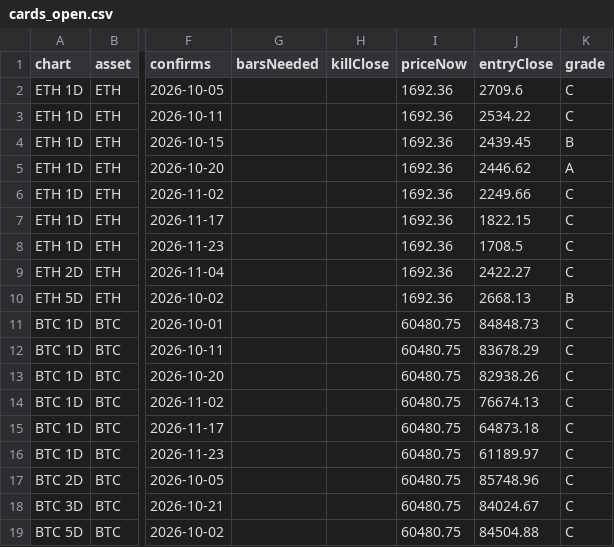
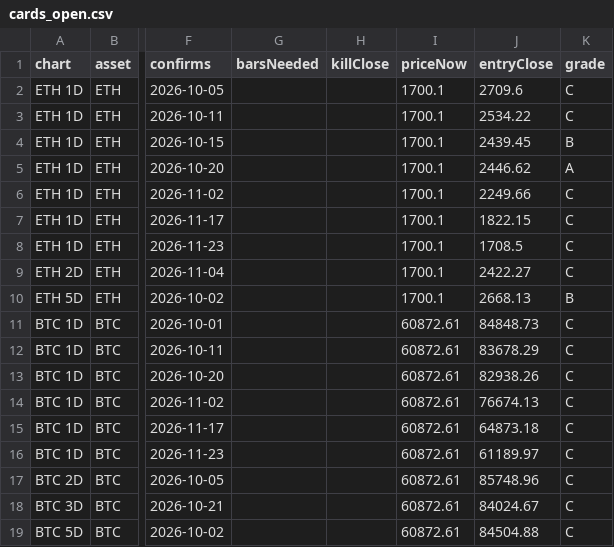
Before and after one commit to jaredbausch-ai/ctzb-data, a CSV file: datasets/cards_open.csv, drawn as a sheet; only a part is shown, gaps mark what is left out; the diff names each change by its address in the sheet, - before the commit and + after, or states it on an @@ line.

```diff
--- a/datasets/cards_open.csv
+++ b/datasets/cards_open.csv
-I2:I10 (priceNow): 1692.36
+I2:I10 (priceNow): 1700.1
-I11:I19 (priceNow): 60480.75
+I11:I19 (priceNow): 60872.61
```
Also changed, not shown: data/ETH_4H.csv, data/flows/stablecoin_supply_daily.csv, 40 other files.
